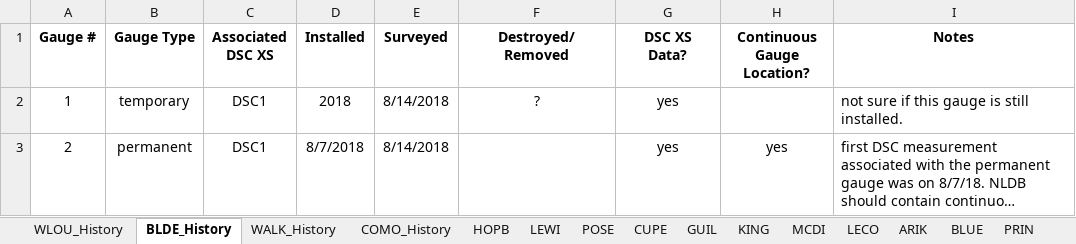
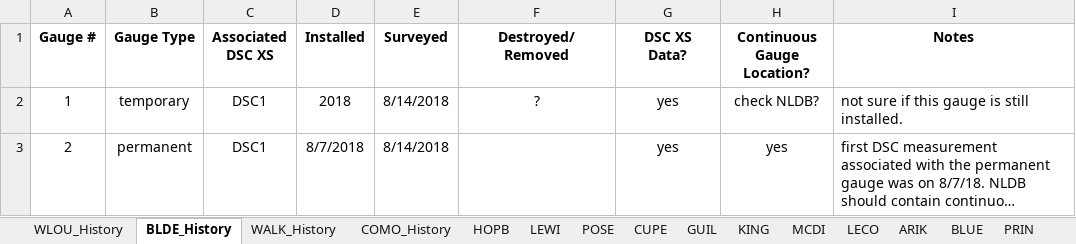
Before and after one commit to NEONScience/NEON-stream-discharge, an Excel workbook: hydrologicControls/NEON_AQU_Gauge_DSC_History.xlsx, sheet BLDE_History, drawn as a sheet; long unchanged cells end in …; values as stored, in another font and other column widths than the file's, no borders; the diff names each change by its address in the sheet, - before the commit and + after, or states it on an @@ line.

Commit message:
update DSC history

```diff
--- a/hydrologicControls/NEON_AQU_Gauge_DSC_History.xlsx (sheet BLDE_History)
+++ b/hydrologicControls/NEON_AQU_Gauge_DSC_History.xlsx (sheet BLDE_History)
-H2 (Continuous Gauge Location?): (empty)
+H2 (Continuous Gauge Location?): check NLDB?
```
Also changed, not shown: sheet COMO_History, sheet WALK_History, sheet WLOU_History.
